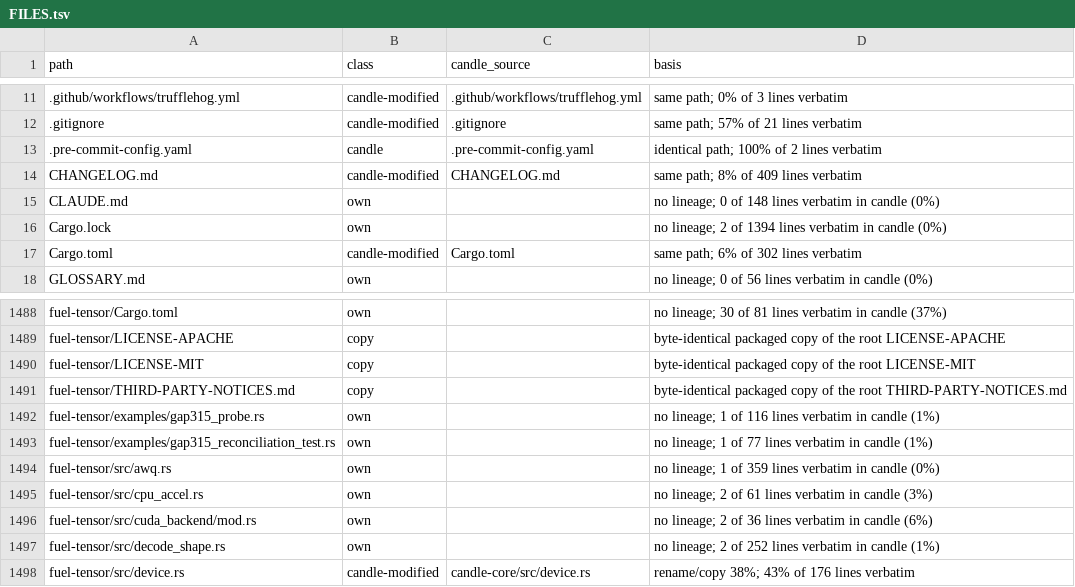
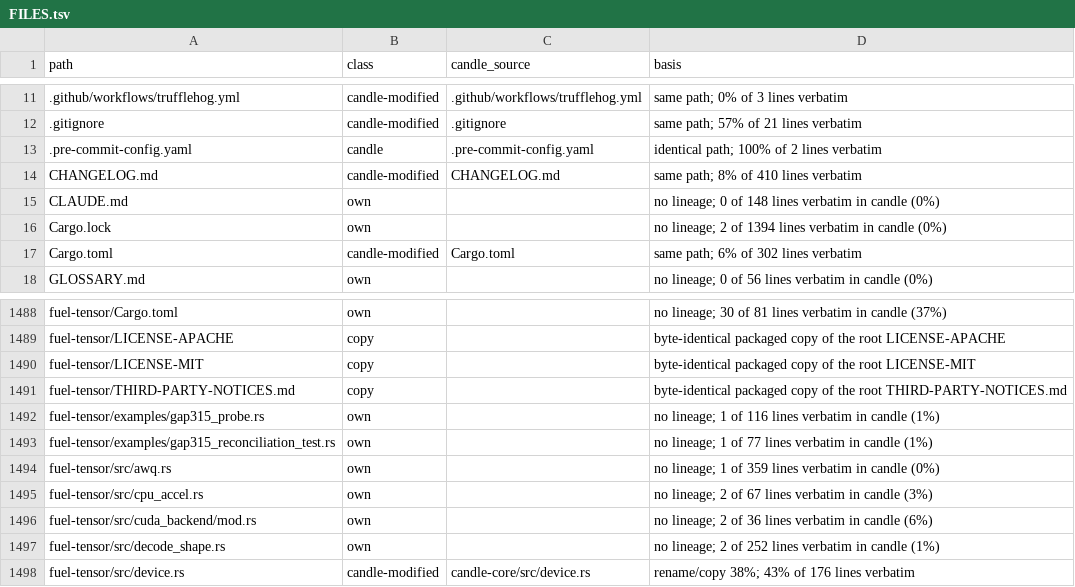
Before and after one commit to ciresnave/fuel, a TSV file: docs/provenance/FILES.tsv, drawn as a sheet; only a part is shown, gaps mark what is left out.

```diff
--- a/docs/provenance/FILES.tsv
+++ b/docs/provenance/FILES.tsv
@@ -13,3 +13,3 @@ path	class	candle_source	basis
 .pre-commit-config.yaml	candle	.pre-commit-config.yaml	identical path; 100% of 2 lines verbatim
-CHANGELOG.md	candle-modified	CHANGELOG.md	same path; 8% of 409 lines verbatim
+CHANGELOG.md	candle-modified	CHANGELOG.md	same path; 8% of 410 lines verbatim
 CLAUDE.md	own		no lineage; 0 of 148 lines verbatim in candle (0%)
@@ -1494,3 +1494,3 @@ fuel-tensor/examples/gap315_reconciliation_test.rs	own		no lineage; 1 of 77 line
 fuel-tensor/src/awq.rs	own		no lineage; 1 of 359 lines verbatim in candle (0%)
-fuel-tensor/src/cpu_accel.rs	own		no lineage; 2 of 61 lines verbatim in candle (3%)
+fuel-tensor/src/cpu_accel.rs	own		no lineage; 2 of 67 lines verbatim in candle (3%)
 fuel-tensor/src/cuda_backend/mod.rs	own		no lineage; 2 of 36 lines verbatim in candle (6%)
```
Also changed, not shown: 8 other files.
